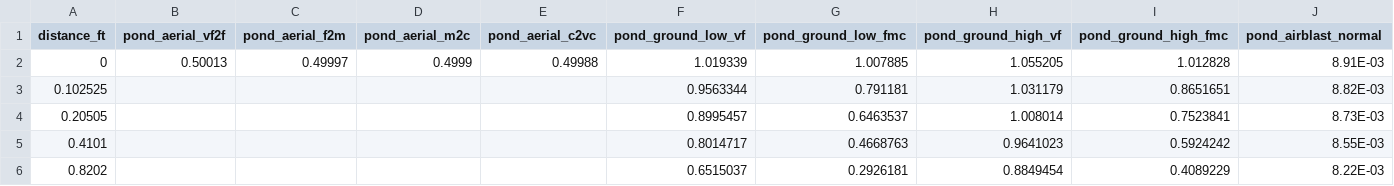
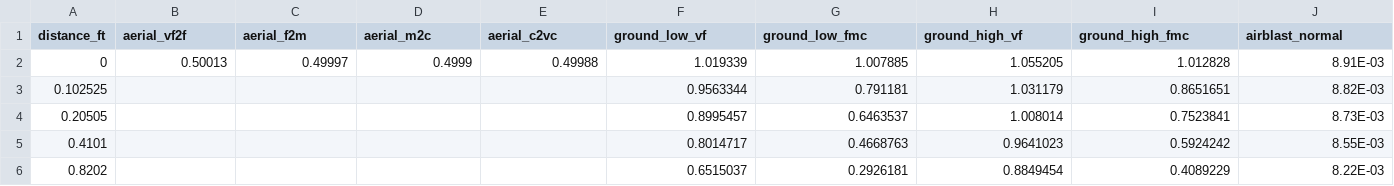
Before and after one commit to quanted/ubertool, a CSV file: ubertool/agdrift/opp_spray_drift_values.csv, drawn as a sheet; only a part is shown; the diff covers the shown part only; the diff names each change by its address in the sheet, - before the commit and + after, or states it on an @@ line.

```diff
--- a/ubertool/agdrift/opp_spray_drift_values.csv
+++ b/ubertool/agdrift/opp_spray_drift_values.csv
-B1: pond_aerial_vf2f
+B1: aerial_vf2f
-C1: pond_aerial_f2m
+C1: aerial_f2m
-D1: pond_aerial_m2c
+D1: aerial_m2c
-E1: pond_aerial_c2vc
+E1: aerial_c2vc
-F1: pond_ground_low_vf
+F1: ground_low_vf
-G1: pond_ground_low_fmc
+G1: ground_low_fmc
-H1: pond_ground_high_vf
+H1: ground_high_vf
-I1: pond_ground_high_fmc
+I1: ground_high_fmc
-J1: pond_airblast_normal
+J1: airblast_normal
```
Also changed, not shown: 4 edited cells elsewhere in this file, 2 other files.
